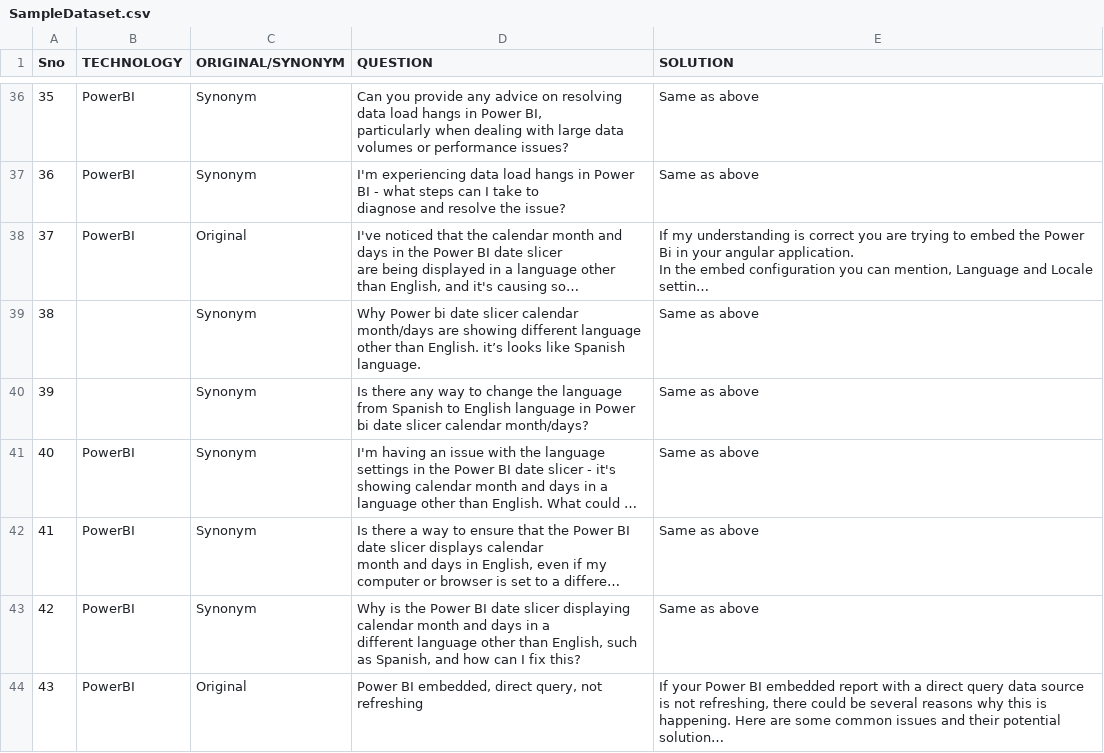
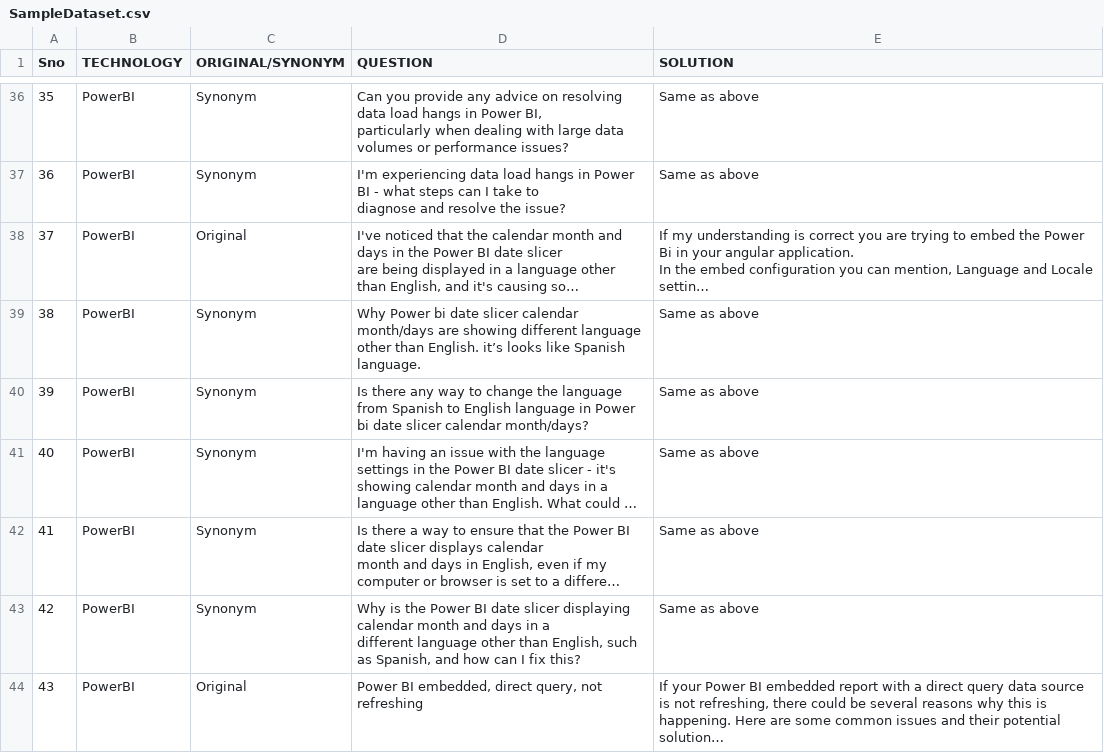
Before and after one commit to Adi-repo/Ticket-Classification, a CSV file: SampleDataset.csv, drawn as a sheet; only a part is shown, gaps mark what is left out; long unchanged cells end in …; the diff names each change by its address in the sheet, - before the commit and + after, or states it on an @@ line.

```diff
--- a/SampleDataset.csv
+++ b/SampleDataset.csv
-B39:B40 (TECHNOLOGY): (empty)
+B39:B40 (TECHNOLOGY): PowerBI
```
Also changed, not shown: 1 other file.
